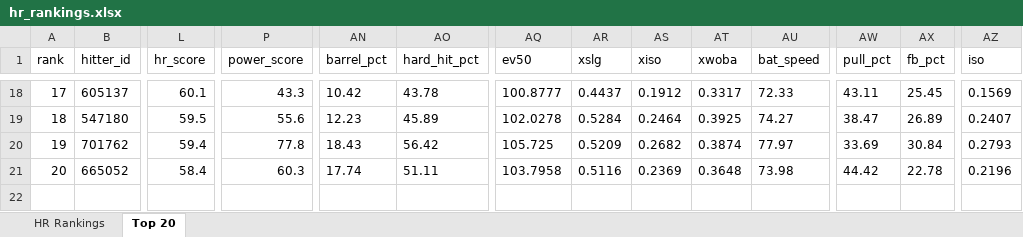
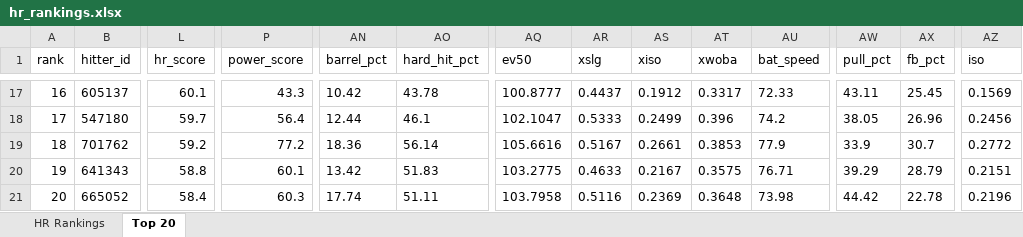
Before and after one commit to etbell28/ghost-analytics, an Excel workbook: outputs/hr_rankings.xlsx, sheet Top 20, drawn as a sheet; only a part is shown, gaps mark what is left out; values as stored, in another font and other column widths than the file's, no borders; addresses are those after the commit; rows hold the shown columns only; the diff covers the shown part only; the diff names each change by its address in the sheet, - before the commit and + after, or states it on an @@ line.

```diff
--- a/outputs/hr_rankings.xlsx (sheet Top 20)
+++ b/outputs/hr_rankings.xlsx (sheet Top 20)
@@ column A (rank) renumbered between rows 2 and 19 @@
-L18 (hr_score): 59.5
+L18 (hr_score): 59.7
-P18 (power_score): 55.6
+P18 (power_score): 56.4
-AN18 (barrel_pct): 12.23
+AN18 (barrel_pct): 12.44
-AO18 (hard_hit_pct): 45.89
+AO18 (hard_hit_pct): 46.1
-AQ18 (ev50): 102.0278
+AQ18 (ev50): 102.1047
-AR18 (xslg): 0.5284
+AR18 (xslg): 0.5333
-AS18 (xiso): 0.2464
+AS18 (xiso): 0.2499
-AT18 (xwoba): 0.3925
+AT18 (xwoba): 0.396
-AU18 (bat_speed): 74.27
+AU18 (bat_speed): 74.2
-AW18 (pull_pct): 38.47
+AW18 (pull_pct): 38.05
-AX18 (fb_pct): 26.89
+AX18 (fb_pct): 26.96
-AZ18 (iso): 0.2407
+AZ18 (iso): 0.2456
-L19 (hr_score): 59.4
+L19 (hr_score): 59.2
-P19 (power_score): 77.8
+P19 (power_score): 77.2
-AN19 (barrel_pct): 18.43
+AN19 (barrel_pct): 18.36
-AO19 (hard_hit_pct): 56.42
+AO19 (hard_hit_pct): 56.14
-AQ19 (ev50): 105.725
+AQ19 (ev50): 105.6616
-AR19 (xslg): 0.5209
+AR19 (xslg): 0.5167
-AS19 (xiso): 0.2682
+AS19 (xiso): 0.2661
-AT19 (xwoba): 0.3874
+AT19 (xwoba): 0.3853
-AU19 (bat_speed): 77.97
+AU19 (bat_speed): 77.9
-AW19 (pull_pct): 33.69
+AW19 (pull_pct): 33.9
-AX19 (fb_pct): 30.84
+AX19 (fb_pct): 30.7
-AZ19 (iso): 0.2793
+AZ19 (iso): 0.2772
+row 20: 19 | 641343 | 58.8 | 60.1 | 13.42 | 51.83 | 103.2775 | 0.4633 | 0.2167 | 0.3575 | 76.71 | 39.29 | 28.79 | 0.2151
```
Also changed, not shown: 3 added rows, 4 removed rows and 68 edited cells elsewhere in this sheet, sheet HR Rankings, outputs/daily/hr_rankings_2026-06-26.xlsx, 8 other files.
